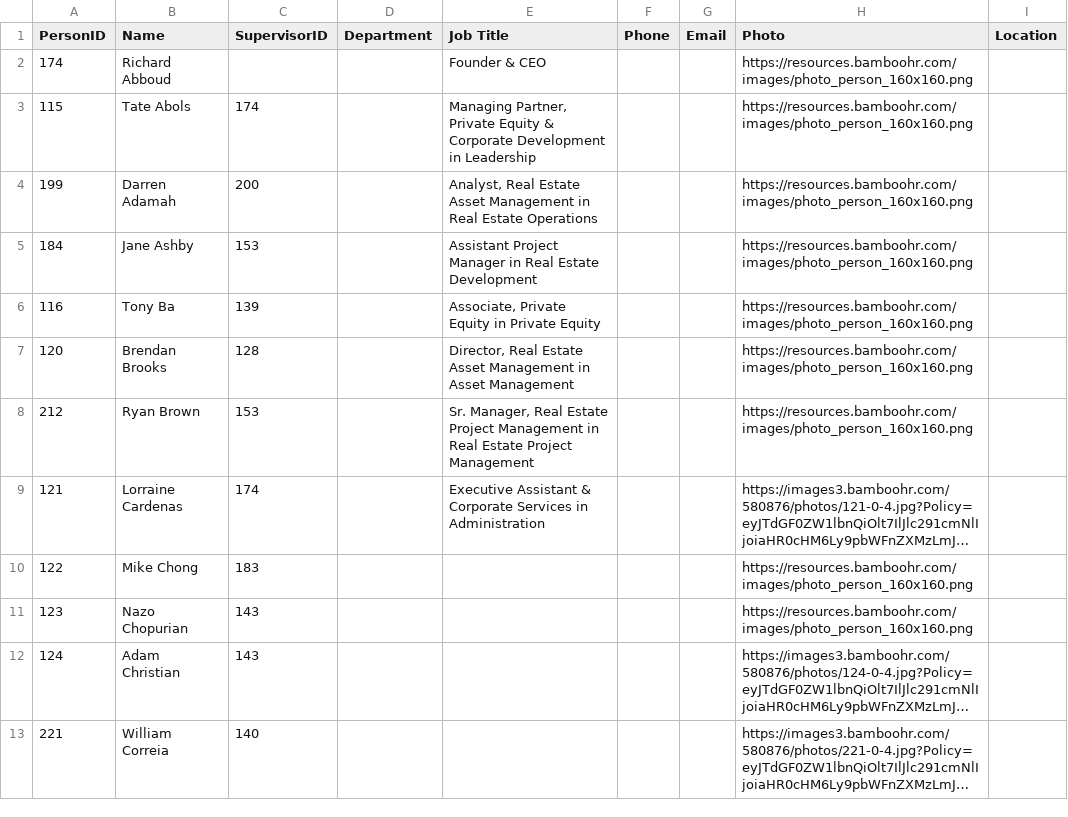
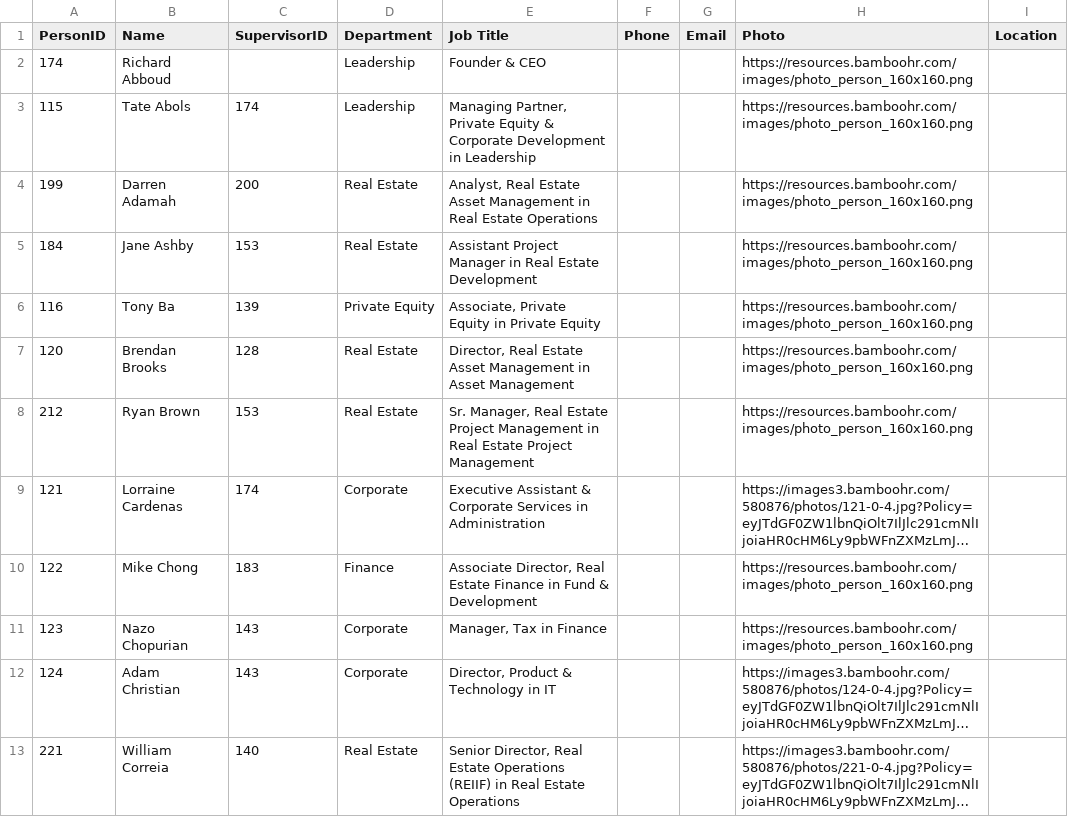
Before and after one commit to JacobTam1/JacobTam1.github.io, a CSV file: general_bamboohr_org_chart.csv, drawn as a sheet; only a part is shown; long unchanged cells end in …; the diff covers the shown part only; the diff names each change by its address in the sheet, - before the commit and + after, or states it on an @@ line.

```diff
--- a/general_bamboohr_org_chart.csv
+++ b/general_bamboohr_org_chart.csv
-D2:D3 (Department): (empty)
+D2:D3 (Department): Leadership
-D4:D5 (Department): (empty)
+D4:D5 (Department): Real Estate
-D6 (Department): (empty)
+D6 (Department): Private Equity
-D7:D8 (Department): (empty)
+D7:D8 (Department): Real Estate
-D9 (Department): (empty)
+D9 (Department): Corporate
-D10 (Department): (empty)
+D10 (Department): Finance
-E10 (Job Title): (empty)
+E10 (Job Title): Associate Director, Real Estate Finance in Fund & Development
-D11:D12 (Department): (empty)
+D11:D12 (Department): Corporate
-E11 (Job Title): (empty)
+E11 (Job Title): Manager, Tax in Finance
-E12 (Job Title): (empty)
+E12 (Job Title): Director, Product & Technology in IT
-D13 (Department): (empty)
+D13 (Department): Real Estate
-E13 (Job Title): (empty)
+E13 (Job Title): Senior Director, Real Estate Operations (REIIF) in Real Estate Operations
```
Also changed, not shown: 105 edited cells elsewhere in this file, 1 other file.
